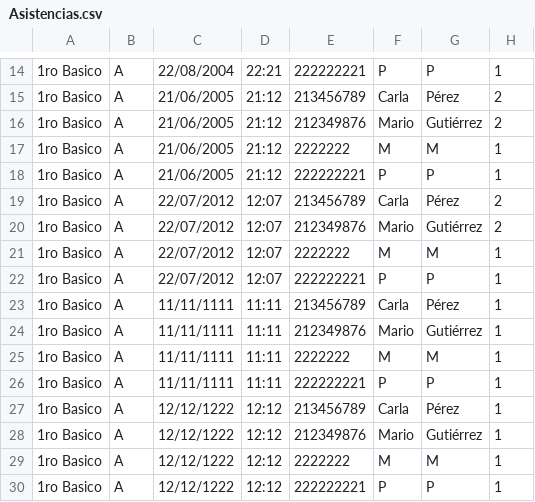
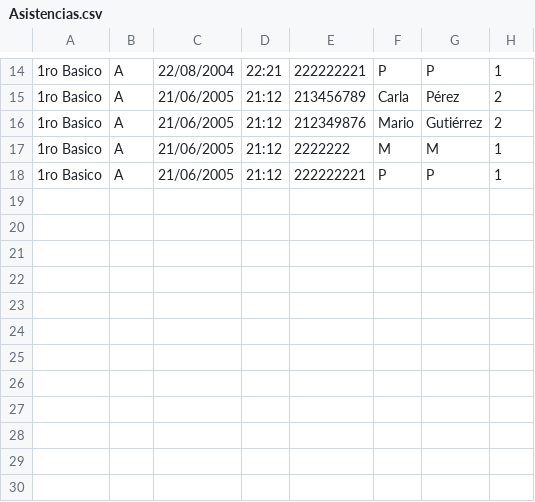
Before and after one commit to Hantahstar/Proyecto_Final_SIA, a CSV file: src/main/java/Asistencias.csv, drawn as a sheet; only a part is shown, gaps mark what is left out; the diff names each change by its address in the sheet, - before the commit and + after, or states it on an @@ line.

```diff
--- a/src/main/java/Asistencias.csv
+++ b/src/main/java/Asistencias.csv
-row 19: 1ro Basico | A | 22/07/2012 | 12:07 | 213456789 | Carla | Pérez | 2
-row 20: 1ro Basico | A | 22/07/2012 | 12:07 | 212349876 | Mario | Gutiérrez | 2
-row 21: 1ro Basico | A | 22/07/2012 | 12:07 | 2222222 | M | M | 1
-row 22: 1ro Basico | A | 22/07/2012 | 12:07 | 222222221 | P | P | 1
-row 23: 1ro Basico | A | 11/11/1111 | 11:11 | 213456789 | Carla | Pérez | 1
-row 24: 1ro Basico | A | 11/11/1111 | 11:11 | 212349876 | Mario | Gutiérrez | 1
-row 25: 1ro Basico | A | 11/11/1111 | 11:11 | 2222222 | M | M | 1
-row 26: 1ro Basico | A | 11/11/1111 | 11:11 | 222222221 | P | P | 1
-row 27: 1ro Basico | A | 12/12/1222 | 12:12 | 213456789 | Carla | Pérez | 1
-row 28: 1ro Basico | A | 12/12/1222 | 12:12 | 212349876 | Mario | Gutiérrez | 1
-row 29: 1ro Basico | A | 12/12/1222 | 12:12 | 2222222 | M | M | 1
-row 30: 1ro Basico | A | 12/12/1222 | 12:12 | 222222221 | P | P | 1
```
Also changed, not shown: src/main/java/Cursos.csv, src/main/java/Estudiantes.csv, 3 other files.
